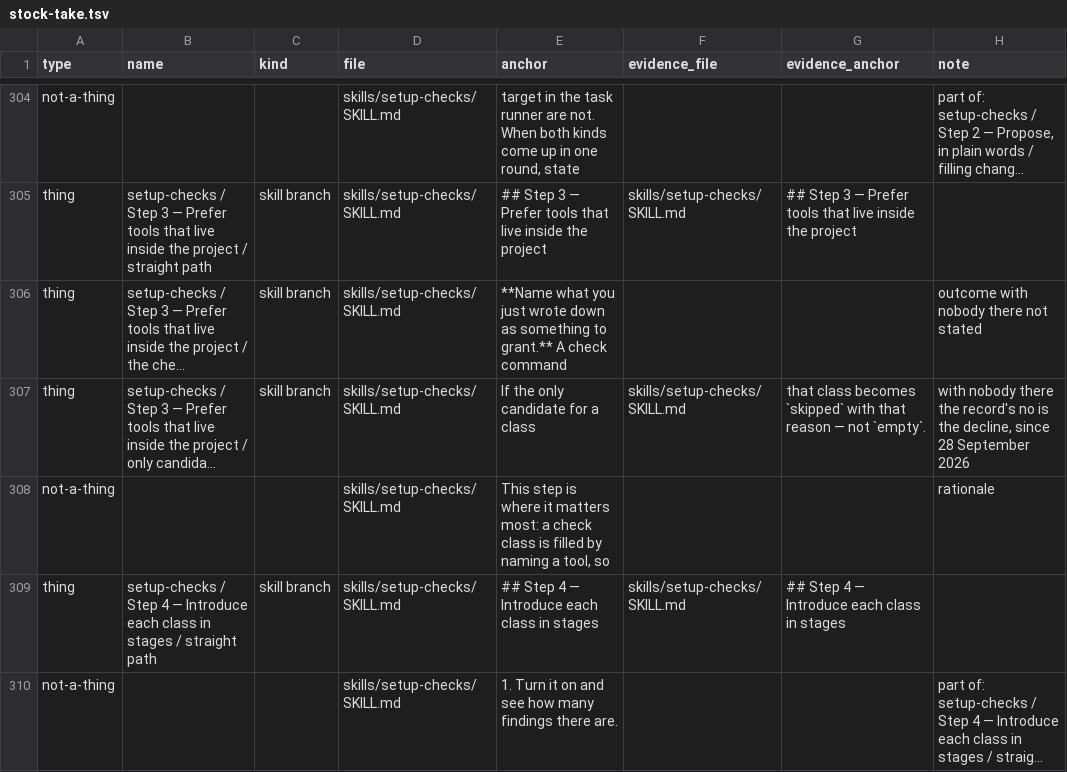
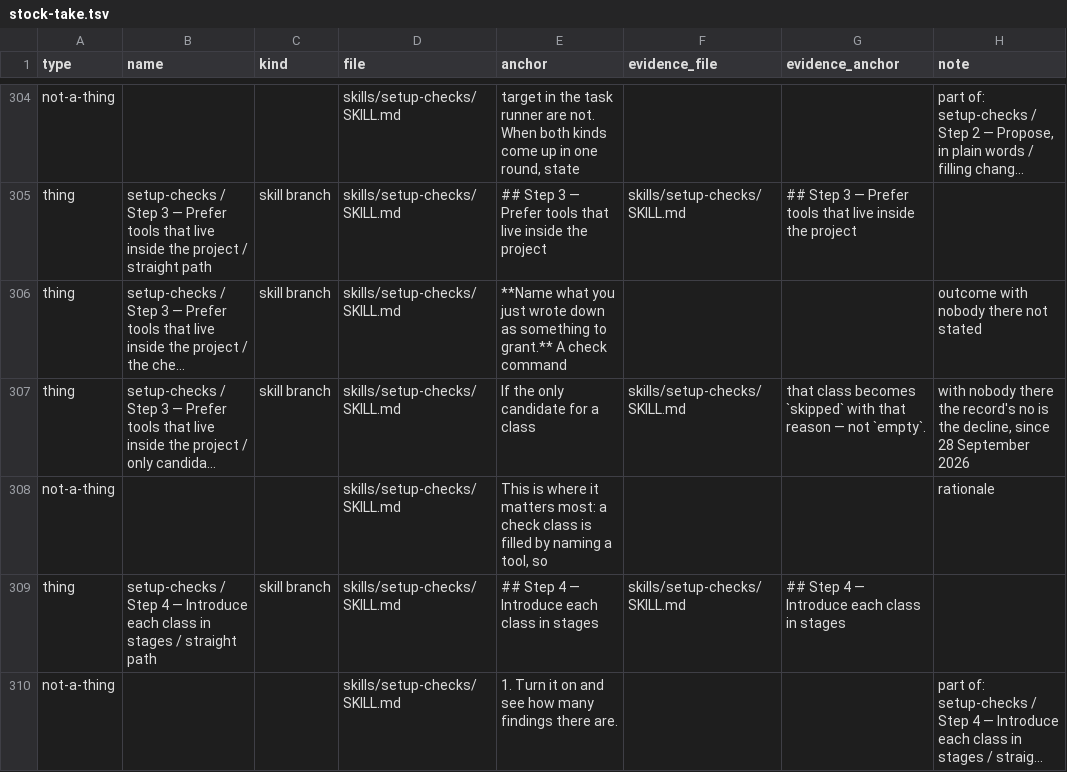
Before and after one commit to jayjay-create/claude-devloop, a TSV file: docs/stock-take.tsv, drawn as a sheet; only a part is shown, gaps mark what is left out; long unchanged cells end in …; the diff covers the shown part only; the diff names each change by its address in the sheet, - before the commit and + after, or states it on an @@ line.

```diff
--- a/docs/stock-take.tsv
+++ b/docs/stock-take.tsv
-E308 (anchor): This step is where…
+E308 (anchor): This is where…
```
Also changed, not shown: 14 added rows and 37 edited cells elsewhere in this file, 5 other files.
